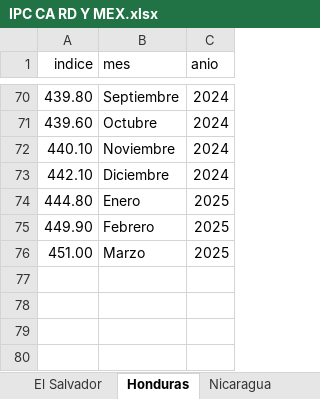
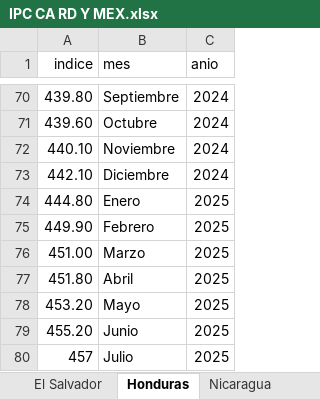
Before and after one commit to 1u1s4/INE_docker_ipc, an Excel workbook: data/IPC CA RD Y MEX.xlsx, sheet Honduras, drawn as a sheet; only a part is shown, gaps mark what is left out; values as stored, in another font and other column widths than the file's, no borders; the diff names each change by its address in the sheet, - before the commit and + after, or states it on an @@ line.

```diff
--- a/data/IPC CA RD Y MEX.xlsx (sheet Honduras)
+++ b/data/IPC CA RD Y MEX.xlsx (sheet Honduras)
+row 77: 451.80 | Abril | 2025
+row 78: 453.20 | Mayo | 2025
+row 79: 455.20 | Junio | 2025
+row 80: 457 | Julio | 2025
```
Also changed, not shown: sheet Guatemala, sheet El Salvador, sheet Panamá, sheet Nicaragua, sheet México, sheet Republica Dominicana, 1 more sheet, 6 other files.
